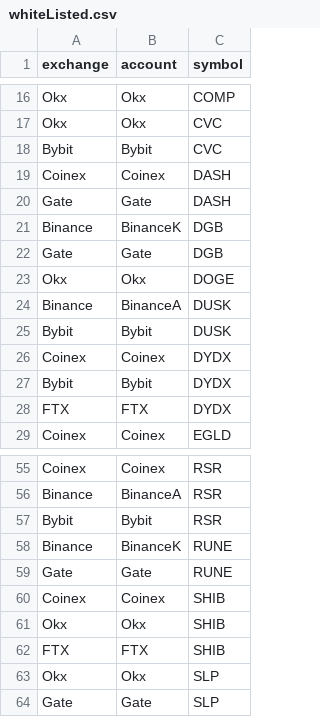
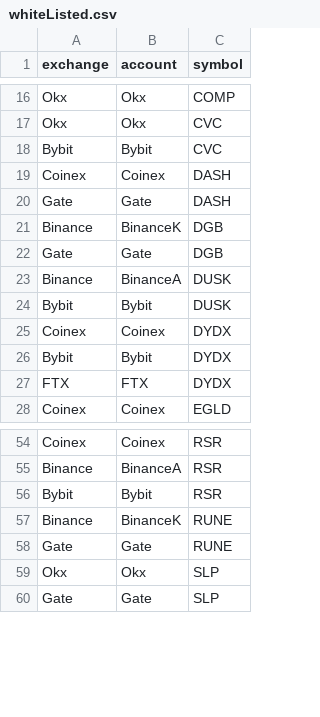
Before and after one commit to mdforhadcse/SQL-for-Data-Science, a CSV file: whiteListed.csv, drawn as a sheet; only a part is shown, gaps mark what is left out.

Commit message:
Add files via upload

```diff
--- a/whiteListed.csv
+++ b/whiteListed.csv
@@ -22,3 +22,2 @@ Binance,BinanceK,DGB
 Gate,Gate,DGB
-Okx,Okx,DOGE
 Binance,BinanceA,DUSK
@@ -59,5 +58,2 @@ Binance,BinanceK,RUNE
 Gate,Gate,RUNE
-Coinex,Coinex,SHIB
-Okx,Okx,SHIB
-FTX,FTX,SHIB
 Okx,Okx,SLP
```
